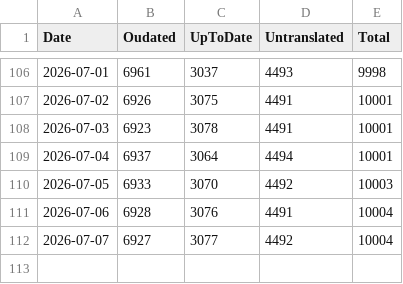
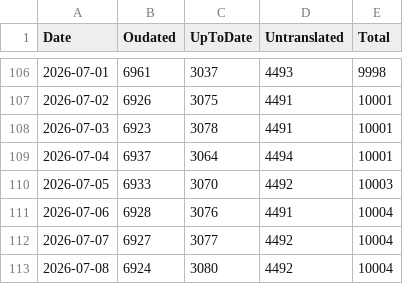
Before and after one commit to tristantheb/history-content-stats, a CSV file: statistics/stats-ja.csv, drawn as a sheet; only a part is shown, gaps mark what is left out.

Commit message:
sync(data): synchronize statistics data (#548)

```diff
--- a/statistics/stats-ja.csv
+++ b/statistics/stats-ja.csv
@@ -112 +112,2 @@ Date,Oudated,UpToDate,Untranslated,Total
 2026-07-07,6927,3077,4492,10004
+2026-07-08,6924,3080,4492,10004
```
Also changed, not shown: statistics/stats-es.csv, statistics/stats-fr.csv, 6 other files.
